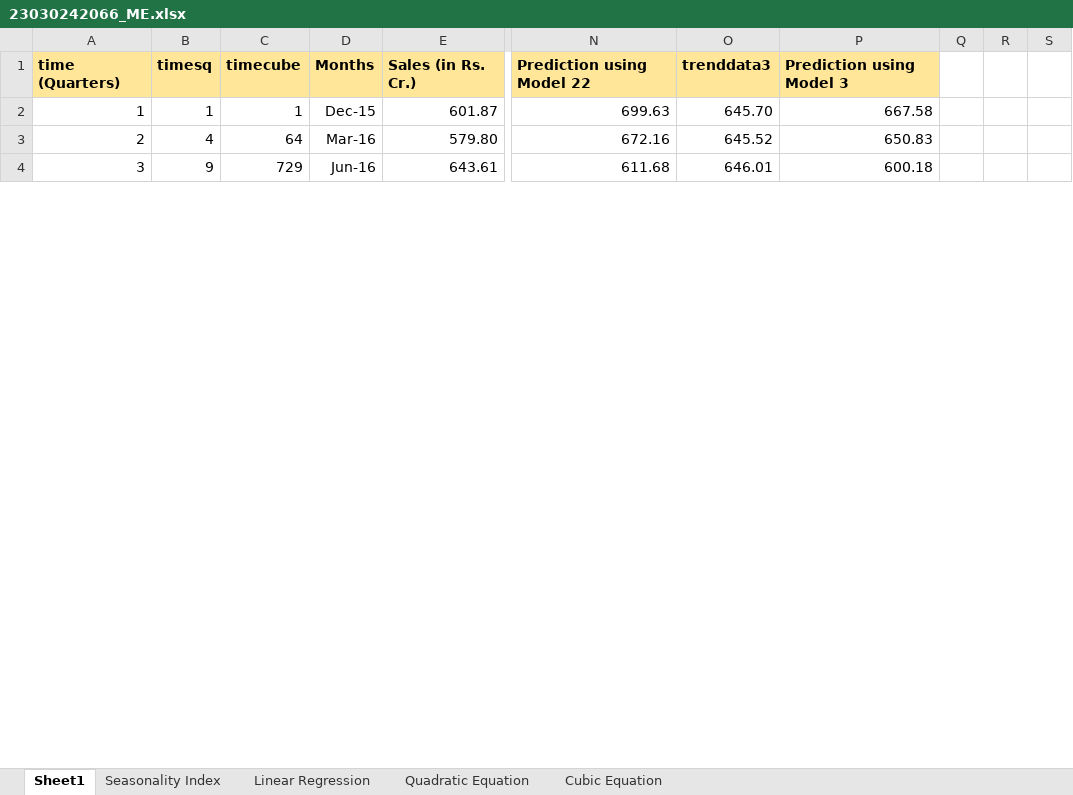
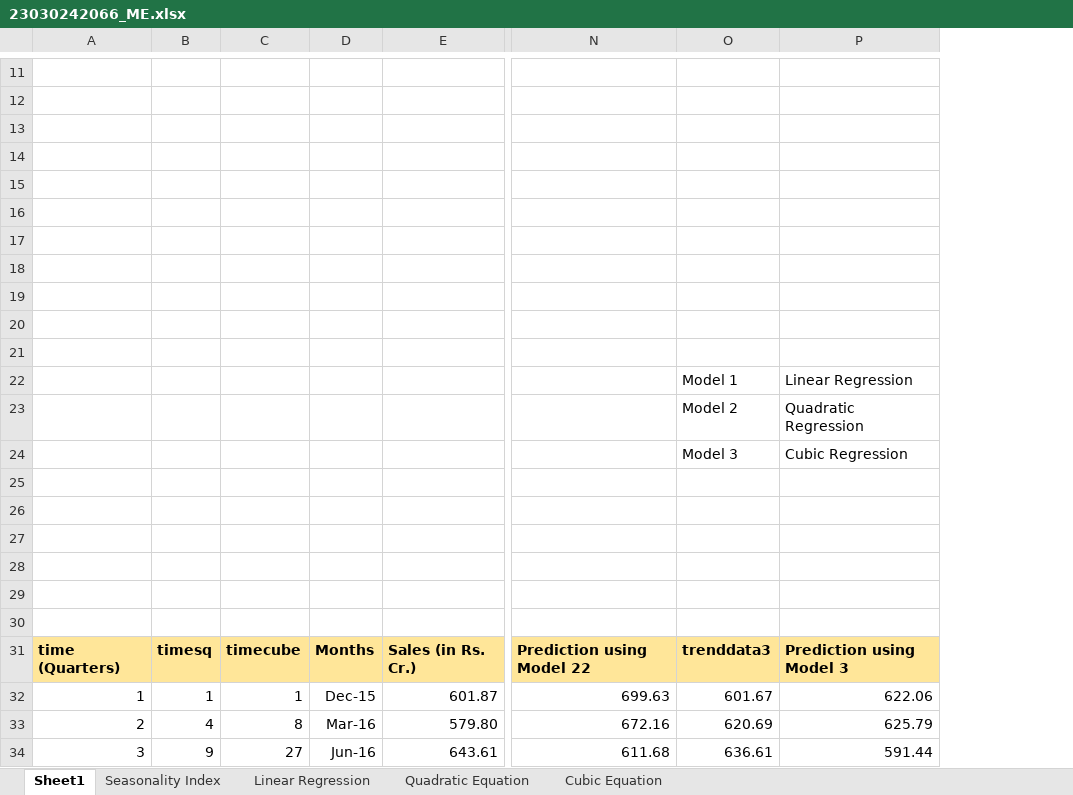
Before and after one commit to sijoalex157/Sales-forecasting-using-Excel-for-SKF-India-Ltd, an Excel workbook: 23030242066_ME/23030242066_ME.xlsx, sheet Sheet1, drawn as a sheet; only a part is shown, gaps mark what is left out; values as stored, in another font and other column widths than the file's, no borders; charts and pictures and table styles not drawn; removed rows and columns are numbered as before the commit, all else as after; rows hold the shown columns only; the diff covers the shown part only; the diff names each change by its address in the sheet, - before the commit and + after, or states it on an @@ line.

```diff
--- a/23030242066_ME/23030242066_ME.xlsx (sheet Sheet1)
+++ b/23030242066_ME/23030242066_ME.xlsx (sheet Sheet1)
-column C, rows 1-4: timecube | 1 | 64 | 729
+column C, rows 31-34: timecube | 1 | 8 | 27
-column O, rows 1-4: trenddata3 | 645.70 | 645.52 | 646.01
-column P, rows 1-4: Prediction using Model 3 | 667.58 | 650.83 | 600.18
-column Q, empty
-column R, empty
-column S, empty
+column O, rows 31-34: trenddata3 | 601.67 | 620.69 | 636.61
+column P, rows 31-34: Prediction using Model 3 | 622.06 | 625.79 | 591.44
+row 11: (empty)
+row 12: (empty)
+row 13: (empty)
+row 14: (empty)
+row 15: (empty)
+row 16: (empty)
+row 17: (empty)
+row 18: (empty)
+row 19: (empty)
+row 20: (empty)
+row 21: (empty)
+row 22:  |  |  |  |  |  | Model 1 | Linear Regression
+row 23:  |  |  |  |  |  | Model 2 | Quadratic Regression
+row 24:  |  |  |  |  |  | Model 3 | Cubic Regression
+row 25: (empty)
+row 26: (empty)
+row 27: (empty)
+row 28: (empty)
+row 29: (empty)
+row 30: (empty)
```
Also changed, not shown: 20 added rows elsewhere in this sheet, sheet Cubic Equation, formulas that keep their value, charts or pictures, 1 other file.
